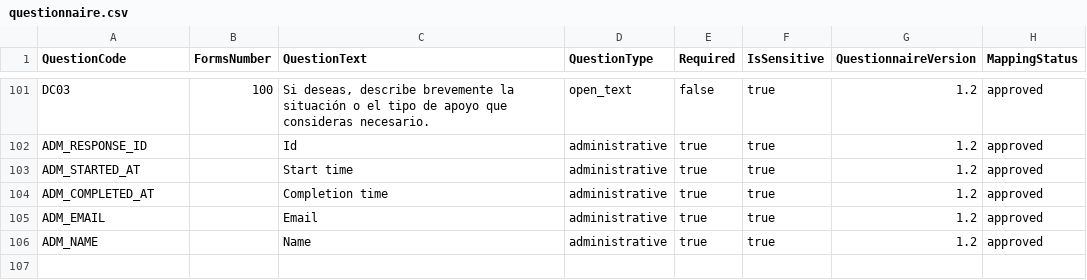
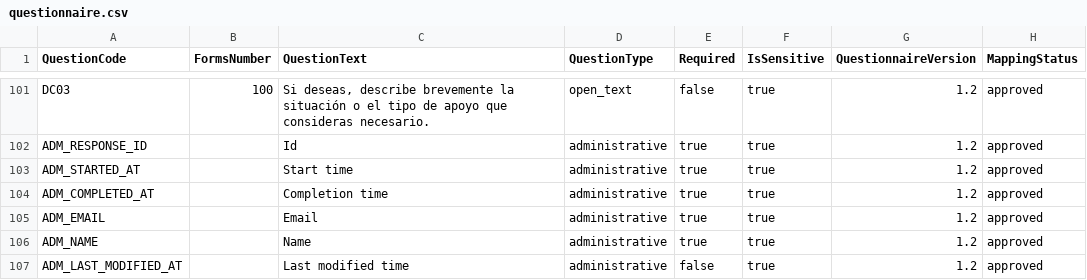
Before and after one commit to strangelove-t/tmz-upy-project, a CSV file: config/questionnaire.csv, drawn as a sheet; only a part is shown, gaps mark what is left out.

```diff
--- a/config/questionnaire.csv
+++ b/config/questionnaire.csv
@@ -106 +106,2 @@ ADM_EMAIL,,Email,administrative,true,true,1.2,approved
 ADM_NAME,,Name,administrative,true,true,1.2,approved
+ADM_LAST_MODIFIED_AT,,Last modified time,administrative,false,true,1.2,approved
```
Also changed, not shown: config/questionnaire_aliases.csv, 4 other files.
